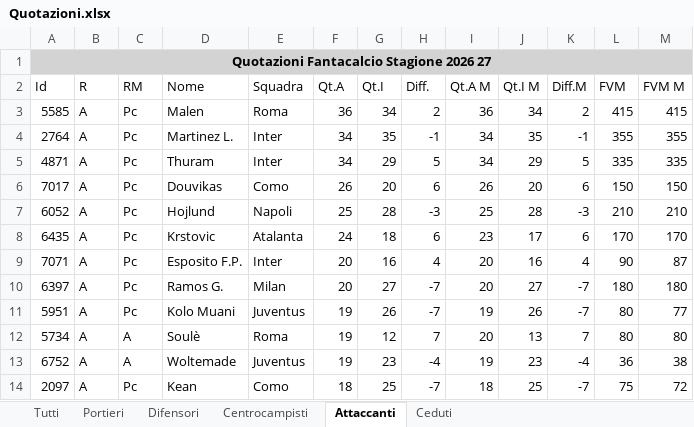
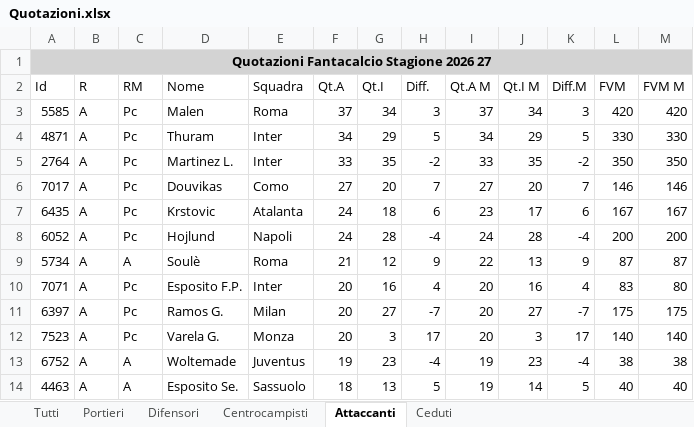
Before and after one commit to AntoScianca-Dev/borgo-cup, an Excel workbook: scripts/Quotazioni.xlsx, sheet Attaccanti, drawn as a sheet; only a part is shown; values as stored, in another font and other column widths than the file's, no borders; removed rows and columns are numbered as before the commit, all else as after; the diff covers the shown part only; the diff names each change by its address in the sheet, - before the commit and + after, or states it on an @@ line.

```diff
--- a/scripts/Quotazioni.xlsx (sheet Attaccanti)
+++ b/scripts/Quotazioni.xlsx (sheet Attaccanti)
-F3 (Qt.A): 36
+F3 (Qt.A): 37
-H3 (Diff.): 2
+H3 (Diff.): 3
-I3 (Qt.A M): 36
+I3 (Qt.A M): 37
-K3 (Diff.M): 2
+K3 (Diff.M): 3
-L3 (FVM): 415
+L3 (FVM): 420
-M3 (FVM M): 415
+M3 (FVM M): 420
-row 4: 2764 | A | Pc | Martinez L. | Inter | 34 | 35 | -1 | 34 | 35 | -1 | 355 | 355
-L4 (FVM): 335
+L4 (FVM): 330
-M4 (FVM M): 335
+M4 (FVM M): 330
+row 5: 2764 | A | Pc | Martinez L. | Inter | 33 | 35 | -2 | 33 | 35 | -2 | 350 | 350
-F6 (Qt.A): 26
+F6 (Qt.A): 27
-H6 (Diff.): 6
+H6 (Diff.): 7
-I6 (Qt.A M): 26
+I6 (Qt.A M): 27
-K6 (Diff.M): 6
+K6 (Diff.M): 7
-L6 (FVM): 150
+L6 (FVM): 146
-M6 (FVM M): 150
+M6 (FVM M): 146
-row 7: 6052 | A | Pc | Hojlund | Napoli | 25 | 28 | -3 | 25 | 28 | -3 | 210 | 210
-L7 (FVM): 170
+L7 (FVM): 167
-M7 (FVM M): 170
+M7 (FVM M): 167
+row 8: 6052 | A | Pc | Hojlund | Napoli | 24 | 28 | -4 | 24 | 28 | -4 | 200 | 200
+row 9: 5734 | A | A | Soulè | Roma | 21 | 12 | 9 | 22 | 13 | 9 | 87 | 87
-L10 (FVM): 90
+L10 (FVM): 83
-M10 (FVM M): 87
+M10 (FVM M): 80
-L11 (FVM): 180
+L11 (FVM): 175
-M11 (FVM M): 180
+M11 (FVM M): 175
-row 11: 5951 | A | Pc | Kolo Muani | Juventus | 19 | 26 | -7 | 19 | 26 | -7 | 80 | 77
-row 12: 5734 | A | A | Soulè | Roma | 19 | 12 | 7 | 20 | 13 | 7 | 80 | 80
+row 12: 7523 | A | Pc | Varela G. | Monza | 20 | 3 | 17 | 20 | 3 | 17 | 140 | 140
-L13 (FVM): 36
+L13 (FVM): 38
-row 14: 2097 | A | Pc | Kean | Como | 18 | 25 | -7 | 18 | 25 | -7 | 75 | 72
+row 14: 4463 | A | A | Esposito Se. | Sassuolo | 18 | 13 | 5 | 19 | 14 | 5 | 40 | 40
```
Also changed, not shown: 38 added rows, 38 removed rows and 97 edited cells elsewhere in this sheet, sheet Tutti, sheet Centrocampisti, sheet Difensori, sheet Portieri, 3 other files.
